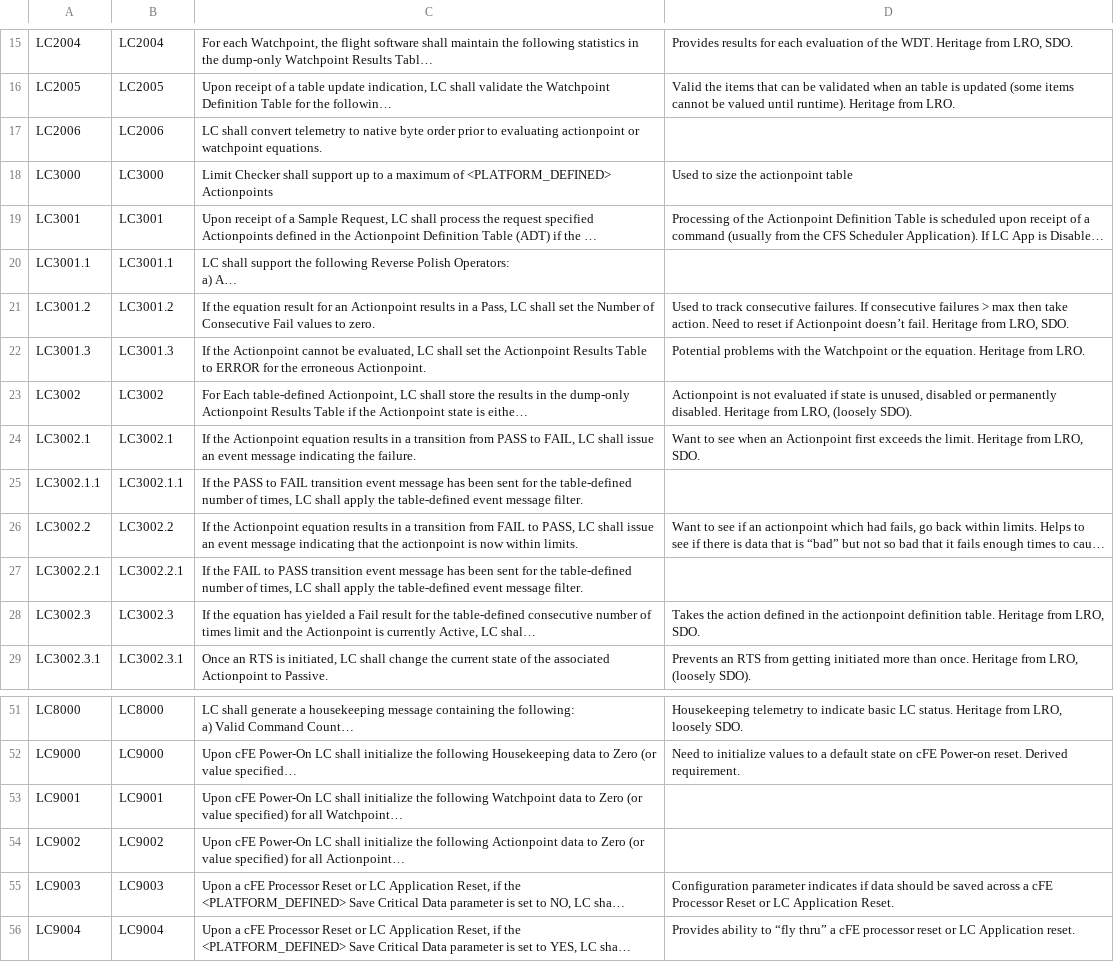
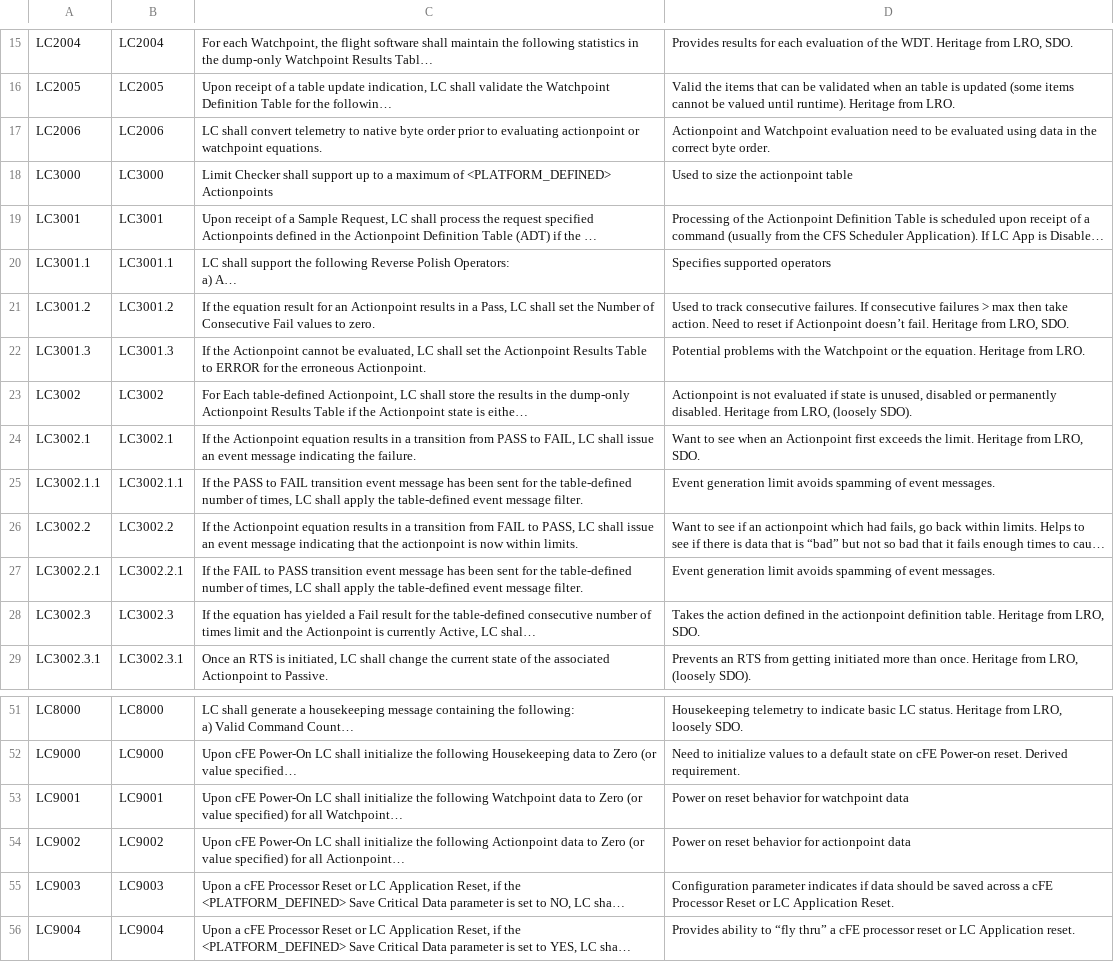
Before and after one commit to nasa/LC, a CSV file: docs/lc_FunctionalRequirements.csv, drawn as a sheet; only a part is shown, gaps mark what is left out; long unchanged cells end in …; the diff names each change by its address in the sheet, - before the commit and + after, or states it on an @@ line.

Commit message:
Fix #25, Add missing requirements rationale

```diff
--- a/docs/lc_FunctionalRequirements.csv
+++ b/docs/lc_FunctionalRequirements.csv
-D17: (empty)
+D17: Actionpoint and Watchpoint evaluation need to be evaluated using data in the correct byte order.
-D20: (empty)
+D20: Specifies supported operators
-D25: (empty)
+D25: Event generation limit avoids spamming of event messages.
-D27: (empty)
+D27: Event generation limit avoids spamming of event messages.
-D53: (empty)
+D53: Power on reset behavior for watchpoint data
-D54: (empty)
+D54: Power on reset behavior for actionpoint data
```
